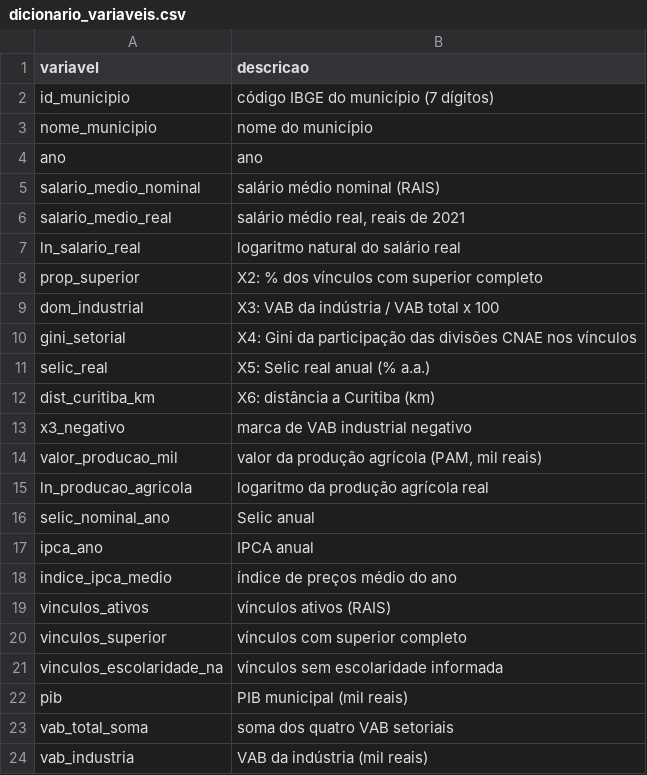
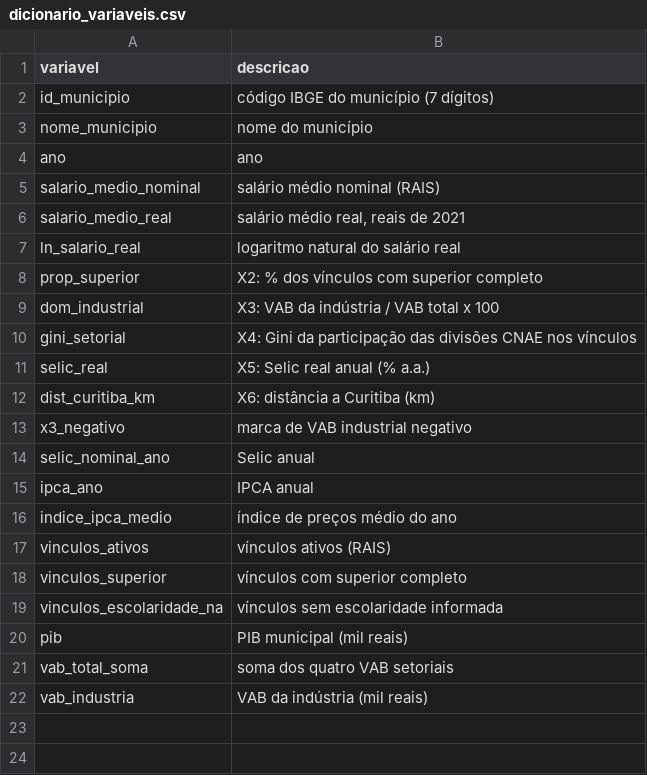
Before and after one commit to jkkcorrea/trabalhoeconometria, a CSV file: envio_professor/documentacao/dicionario_variaveis.csv, drawn as a sheet.

```diff
--- a/envio_professor/documentacao/dicionario_variaveis.csv
+++ b/envio_professor/documentacao/dicionario_variaveis.csv
@@ -13,4 +13,2 @@
 "x3_negativo","marca de VAB industrial negativo"
-"valor_producao_mil","valor da produção agrícola (PAM, mil reais)"
-"ln_producao_agricola","logaritmo da produção agrícola real"
 "selic_nominal_ano","Selic anual"
```
Also changed, not shown: envio_professor/resultados_econometricos/projecao_selic_m2.csv, resultados_econometricos/projecao_selic_m2.csv, 42 other files.
